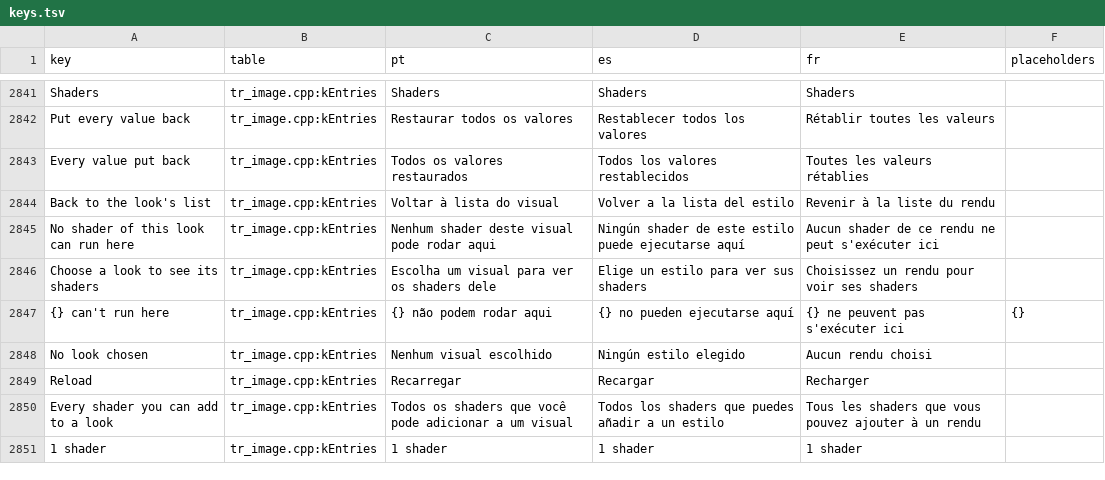
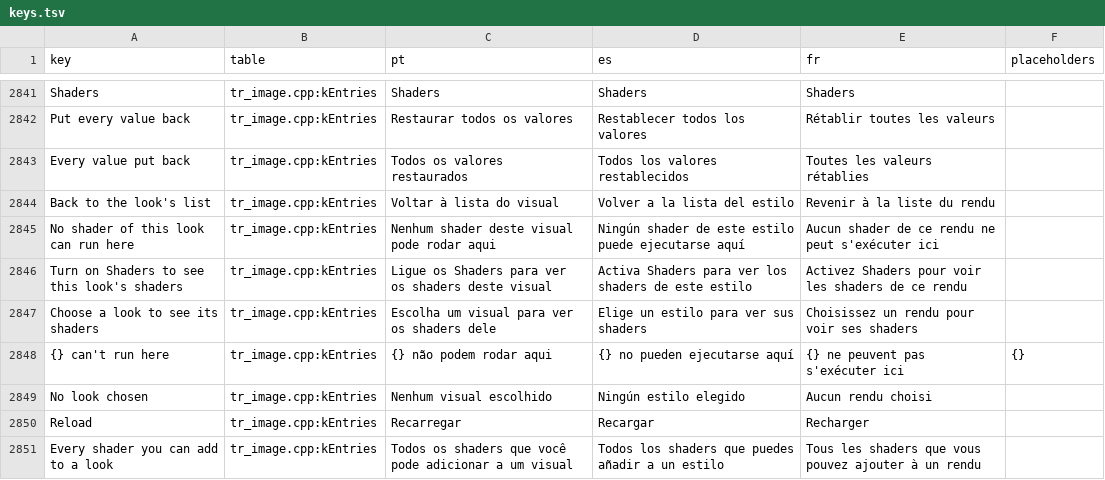
Before and after one commit to loinyx/Sims3-ApexRadiance, a TSV file: i18n/keys.tsv, drawn as a sheet; only a part is shown, gaps mark what is left out; the shorter side is filled out with more unchanged rows; the diff names each change by its address in the sheet, - before the commit and + after, or states it on an @@ line.

Commit message:
menu: one checkbox everywhere, modals without a stray scrollbar
- Save preset parts use the menu's checkbox (shared DrawCheckBox)
- Modals no longer show a scrollbar of their own
- Shaders off: the look card asks to turn Shaders on instead of
  asking for a look that is already chosen
- Developer: button status sits on the button's centre line

```diff
--- a/i18n/keys.tsv
+++ b/i18n/keys.tsv
+row 2846: Turn on Shaders to see this look's shaders | tr_image.cpp:kEntries | Ligue os Shaders para ver os shaders deste visual | Activa Shaders para ver los shaders de este estilo | Activez Shaders pour voir les shaders de ce rendu
```
Also changed, not shown: 24 other files.
